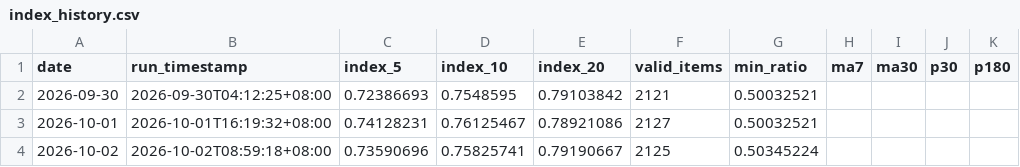
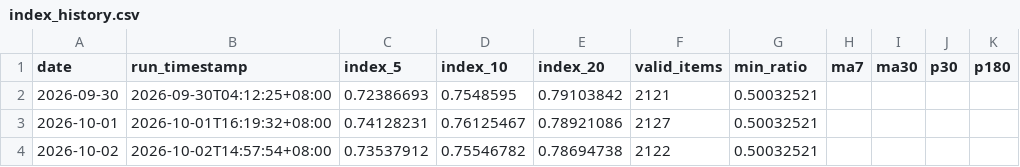
Before and after one commit to G-JW/Steam-Exchange-Index, a CSV file: data/index_history.csv, drawn as a sheet.

```diff
--- a/data/index_history.csv
+++ b/data/index_history.csv
@@ -3,2 +3,2 @@ date,run_timestamp,index_5,index_10,index_20,valid_items,min_ratio,ma7,ma30,p30,
 2026-10-01,2026-10-01T16:19:32+08:00,0.74128231,0.76125467,0.78921086,2127,0.50032521,,,,
-2026-10-02,2026-10-02T08:59:18+08:00,0.73590696,0.75825741,0.79190667,2125,0.50345224,,,,
+2026-10-02,2026-10-02T14:57:54+08:00,0.73537912,0.75546782,0.78694738,2122,0.50032521,,,,
```
